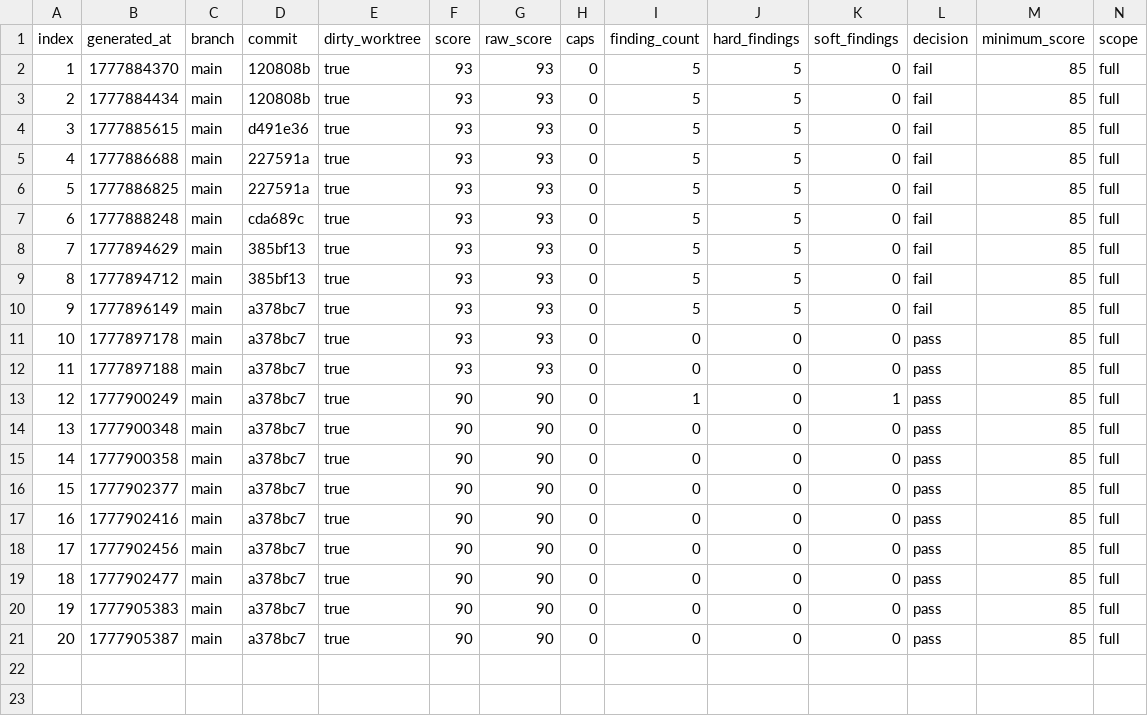
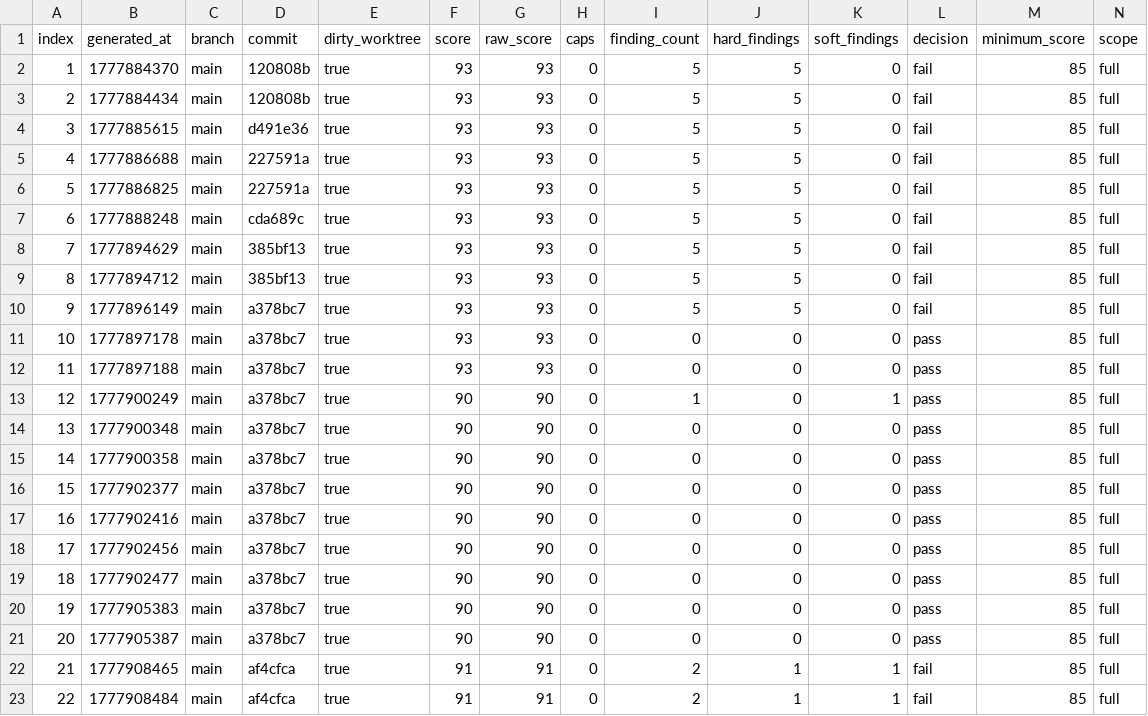
Before and after one commit to dr-seth/Jankurai, a CSV file: agent/score-history.csv, drawn as a sheet; only a part is shown; rows hold the shown columns only; the diff names each change by its address in the sheet, - before the commit and + after, or states it on an @@ line.

```diff
--- a/agent/score-history.csv
+++ b/agent/score-history.csv
+row 22: 21 | 1777908465 | main | af4cfca | true | 91 | 91 | 0 | 2 | 1 | 1 | fail | 85 | full
+row 23: 22 | 1777908484 | main | af4cfca | true | 91 | 91 | 0 | 2 | 1 | 1 | fail | 85 | full
```
Also changed, not shown: 2 other files.
